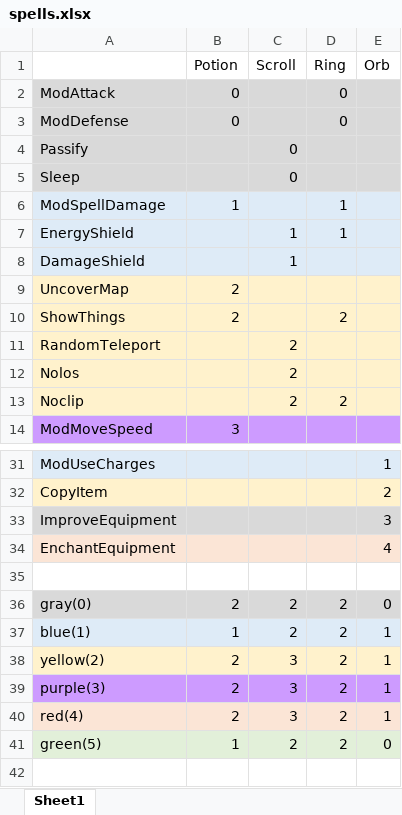
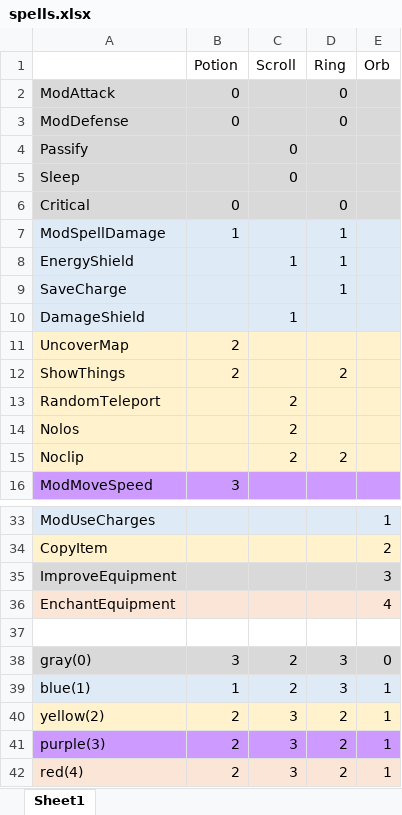
Before and after one commit to Kvel2D/adventure, an Excel workbook: spells.xlsx, sheet Sheet1, drawn as a sheet; only a part is shown, gaps mark what is left out; the shorter side is filled out with more unchanged rows; values as stored, in another font and other column widths than the file's, no borders; addresses are those after the commit; the diff names each change by its address in the sheet, - before the commit and + after, or states it on an @@ line.

Commit message:
charm spell
improve friendly mob movement
make Stats.get return at least 1
SaveCharge spell
Critical spell
fix level altering mechanics
fix attack/defense logging not considering equip bonuses
make passify/charm/sleep not effective on merchant
change copper cost statue to use Cost instead of pure ModCopper spell to check if player has enough copper
nerf double spell equipment
bring back tooltip comparison

```diff
--- a/spells.xlsx (sheet Sheet1)
+++ b/spells.xlsx (sheet Sheet1)
+row 6: Critical | 0 |  | 0
+row 9: SaveCharge |  |  | 1
-B38 (Potion): 2
+B38 (Potion): 3
-D38:D39 (Ring): 2
+D38:D39 (Ring): 3
```
Also changed, not shown: formulas that keep their value, 8 other files.
